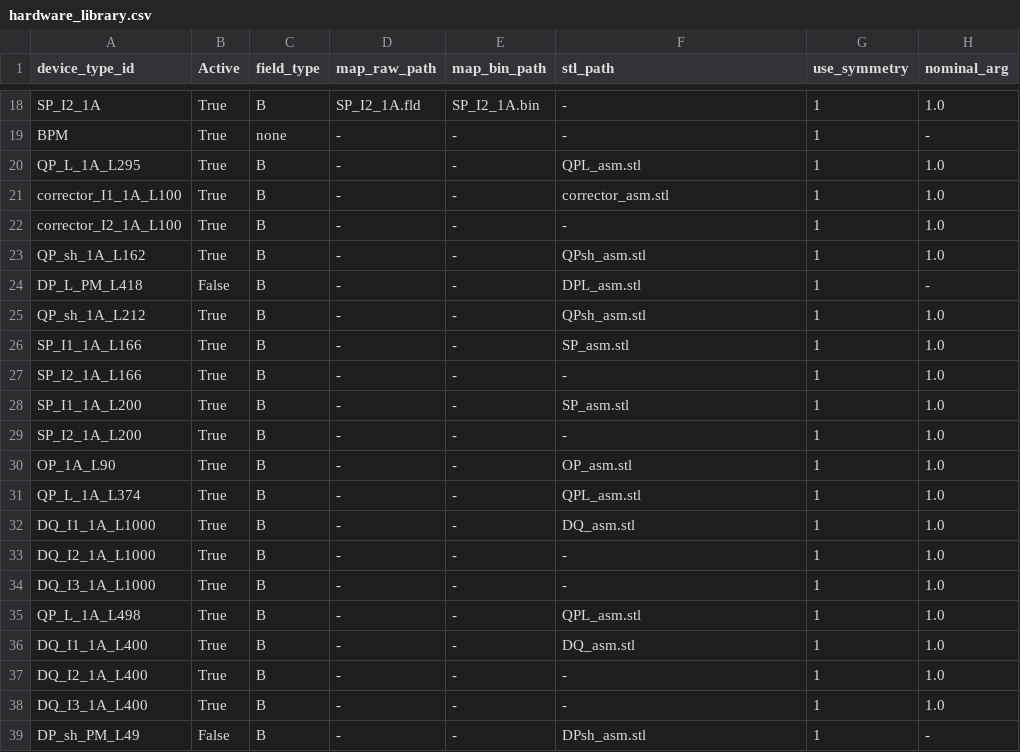
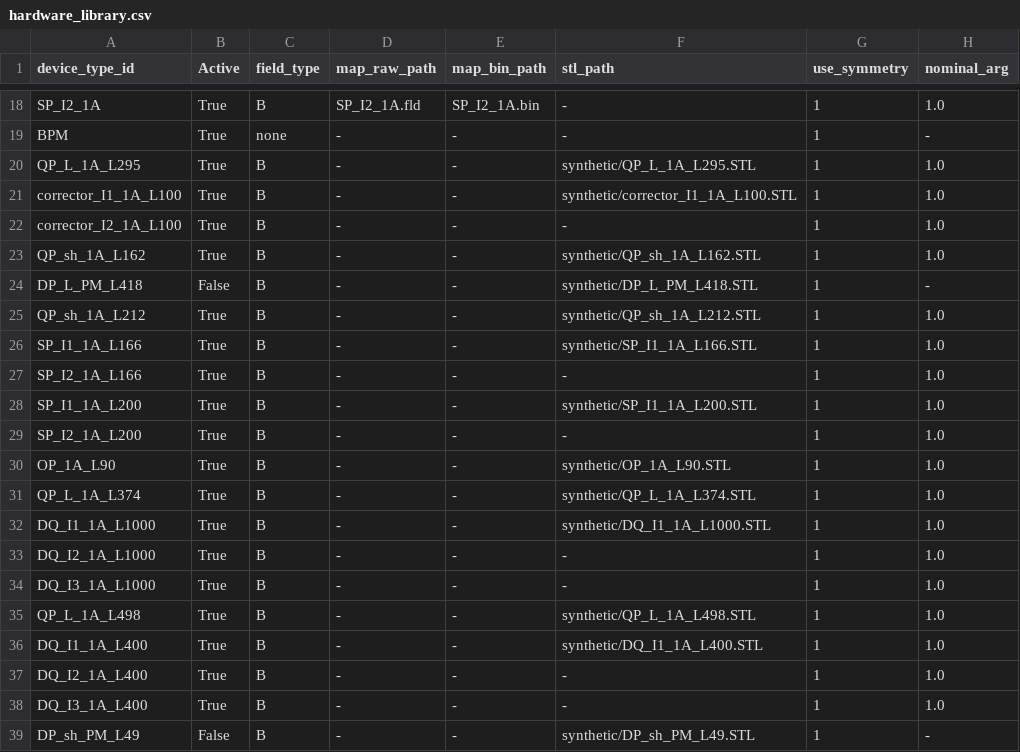
Before and after one commit to SashaBray/SynchrotronSim, a CSV file: workspace/tables/hardware_library.csv, drawn as a sheet; only a part is shown, gaps mark what is left out; the diff names each change by its address in the sheet, - before the commit and + after, or states it on an @@ line.

```diff
--- a/workspace/tables/hardware_library.csv
+++ b/workspace/tables/hardware_library.csv
-F20 (stl_path): QPL_asm.stl
+F20 (stl_path): synthetic/QP_L_1A_L295.STL
-F21 (stl_path): corrector_asm.stl
+F21 (stl_path): synthetic/corrector_I1_1A_L100.STL
-F23 (stl_path): QPsh_asm.stl
+F23 (stl_path): synthetic/QP_sh_1A_L162.STL
-F24 (stl_path): DPL_asm.stl
+F24 (stl_path): synthetic/DP_L_PM_L418.STL
-F25 (stl_path): QPsh_asm.stl
+F25 (stl_path): synthetic/QP_sh_1A_L212.STL
-F26 (stl_path): SP_asm.stl
+F26 (stl_path): synthetic/SP_I1_1A_L166.STL
-F28 (stl_path): SP_asm.stl
+F28 (stl_path): synthetic/SP_I1_1A_L200.STL
-F30 (stl_path): OP_asm.stl
+F30 (stl_path): synthetic/OP_1A_L90.STL
-F31 (stl_path): QPL_asm.stl
+F31 (stl_path): synthetic/QP_L_1A_L374.STL
-F32 (stl_path): DQ_asm.stl
+F32 (stl_path): synthetic/DQ_I1_1A_L1000.STL
-F35 (stl_path): QPL_asm.stl
+F35 (stl_path): synthetic/QP_L_1A_L498.STL
-F36 (stl_path): DQ_asm.stl
+F36 (stl_path): synthetic/DQ_I1_1A_L400.STL
-F39 (stl_path): DPsh_asm.stl
+F39 (stl_path): synthetic/DP_sh_PM_L49.STL
```
Also changed, not shown: workspace/tables/experiments.csv, 2 other files.
